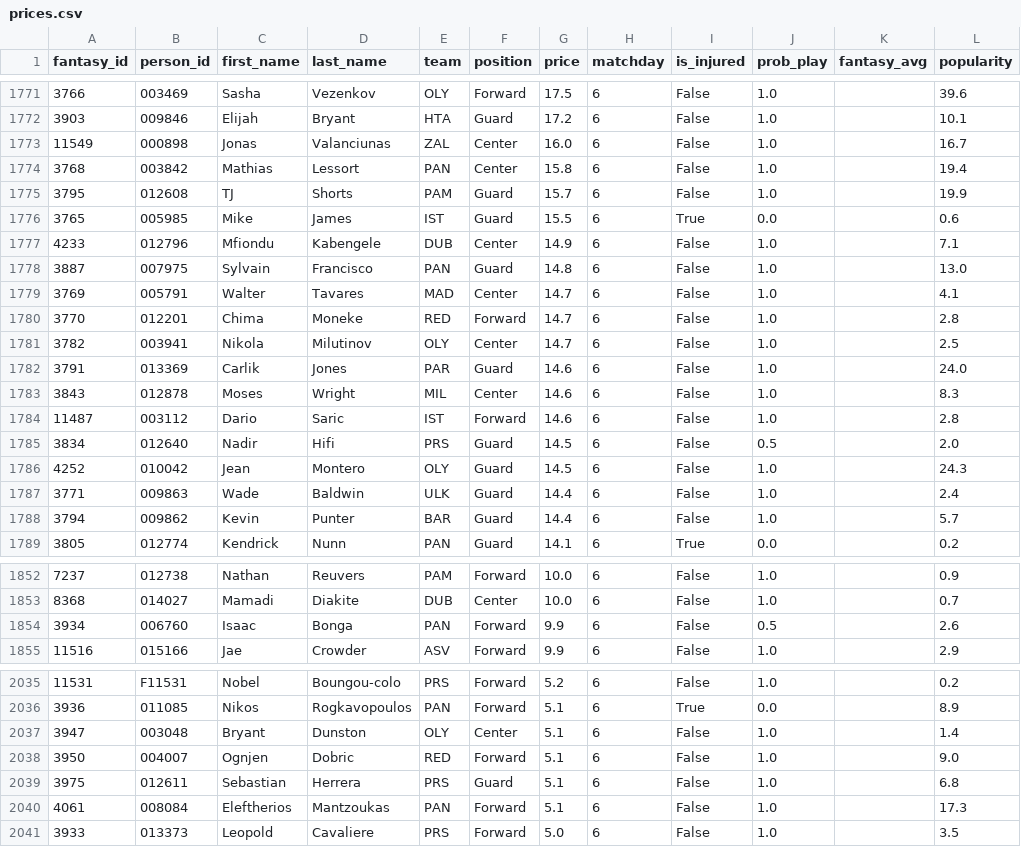
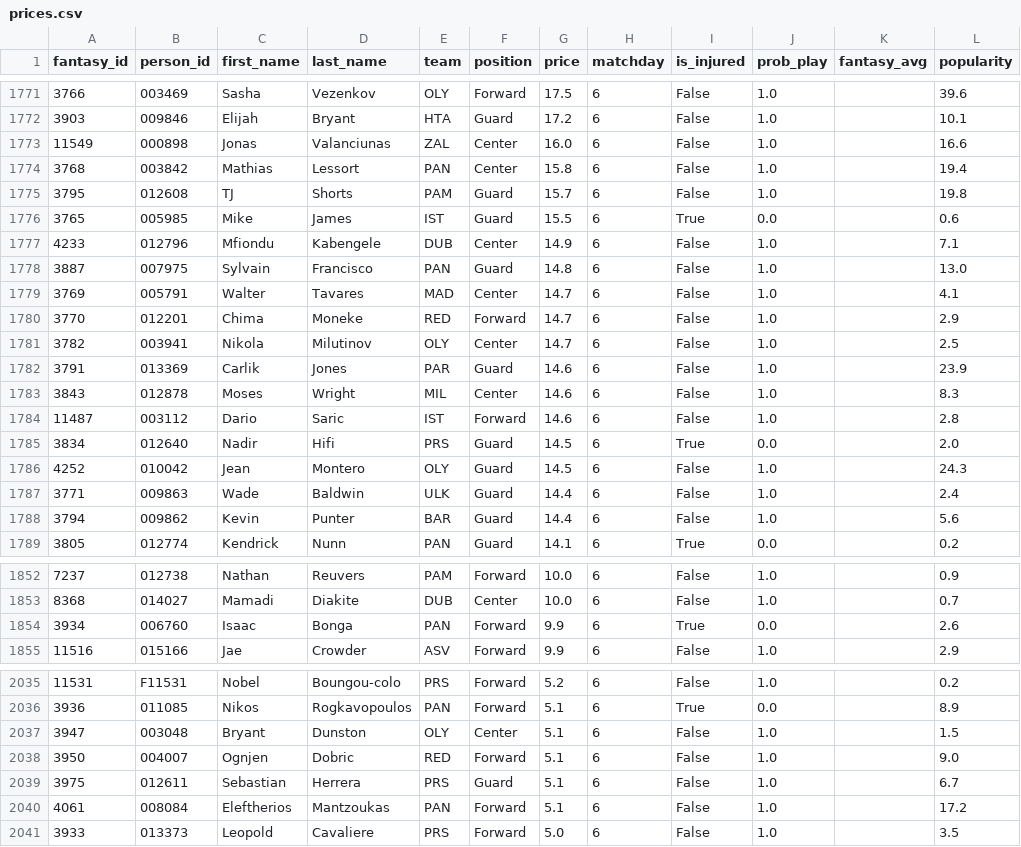
Before and after one commit to VaGlar/Euroleague-Fantasy-Challenge, a CSV file: data/public/prices.csv, drawn as a sheet; only a part is shown, gaps mark what is left out; the diff covers the shown part only.

```diff
--- a/data/public/prices.csv
+++ b/data/public/prices.csv
@@ -1772,5 +1772,5 @@ fantasy_id,person_id,first_name,last_name,team,position,price,matchday,is_injure
 3903,009846,Elijah,Bryant,HTA,Guard,17.2,6,False,1.0,,10.1
-11549,000898,Jonas,Valanciunas,ZAL,Center,16.0,6,False,1.0,,16.7
+11549,000898,Jonas,Valanciunas,ZAL,Center,16.0,6,False,1.0,,16.6
 3768,003842,Mathias,Lessort,PAN,Center,15.8,6,False,1.0,,19.4
-3795,012608,TJ,Shorts,PAM,Guard,15.7,6,False,1.0,,19.9
+3795,012608,TJ,Shorts,PAM,Guard,15.7,6,False,1.0,,19.8
 3765,005985,Mike,James,IST,Guard,15.5,6,True,0.0,,0.6
@@ -1779,11 +1779,11 @@ fantasy_id,person_id,first_name,last_name,team,position,price,matchday,is_injure
 3769,005791,Walter,Tavares,MAD,Center,14.7,6,False,1.0,,4.1
-3770,012201,Chima,Moneke,RED,Forward,14.7,6,False,1.0,,2.8
+3770,012201,Chima,Moneke,RED,Forward,14.7,6,False,1.0,,2.9
 3782,003941,Nikola,Milutinov,OLY,Center,14.7,6,False,1.0,,2.5
-3791,013369,Carlik,Jones,PAR,Guard,14.6,6,False,1.0,,24.0
+3791,013369,Carlik,Jones,PAR,Guard,14.6,6,False,1.0,,23.9
 3843,012878,Moses,Wright,MIL,Center,14.6,6,False,1.0,,8.3
 11487,003112,Dario,Saric,IST,Forward,14.6,6,False,1.0,,2.8
-3834,012640,Nadir,Hifi,PRS,Guard,14.5,6,False,0.5,,2.0
+3834,012640,Nadir,Hifi,PRS,Guard,14.5,6,True,0.0,,2.0
 4252,010042,Jean,Montero,OLY,Guard,14.5,6,False,1.0,,24.3
 3771,009863,Wade,Baldwin,ULK,Guard,14.4,6,False,1.0,,2.4
-3794,009862,Kevin,Punter,BAR,Guard,14.4,6,False,1.0,,5.7
+3794,009862,Kevin,Punter,BAR,Guard,14.4,6,False,1.0,,5.6
 3805,012774,Kendrick,Nunn,PAN,Guard,14.1,6,True,0.0,,0.2
@@ -1853,3 +1853,3 @@ fantasy_id,person_id,first_name,last_name,team,position,price,matchday,is_injure
 8368,014027,Mamadi,Diakite,DUB,Center,10.0,6,False,1.0,,0.7
-3934,006760,Isaac,Bonga,PAN,Forward,9.9,6,False,0.5,,2.6
+3934,006760,Isaac,Bonga,PAN,Forward,9.9,6,True,0.0,,2.6
 11516,015166,Jae,Crowder,ASV,Forward,9.9,6,False,1.0,,2.9
@@ -2036,6 +2036,6 @@ fantasy_id,person_id,first_name,last_name,team,position,price,matchday,is_injure
 3936,011085,Nikos,Rogkavopoulos,PAN,Forward,5.1,6,True,0.0,,8.9
-3947,003048,Bryant,Dunston,OLY,Center,5.1,6,False,1.0,,1.4
+3947,003048,Bryant,Dunston,OLY,Center,5.1,6,False,1.0,,1.5
 3950,004007,Ognjen,Dobric,RED,Forward,5.1,6,False,1.0,,9.0
-3975,012611,Sebastian,Herrera,PRS,Guard,5.1,6,False,1.0,,6.8
-4061,008084,Eleftherios,Mantzoukas,PAN,Forward,5.1,6,False,1.0,,17.3
+3975,012611,Sebastian,Herrera,PRS,Guard,5.1,6,False,1.0,,6.7
+4061,008084,Eleftherios,Mantzoukas,PAN,Forward,5.1,6,False,1.0,,17.2
 3933,013373,Leopold,Cavaliere,PRS,Forward,5.0,6,False,1.0,,3.5
```
Also changed, not shown: 18 edited cells elsewhere in this file, data/public/expert_log.csv, 12 other files.
